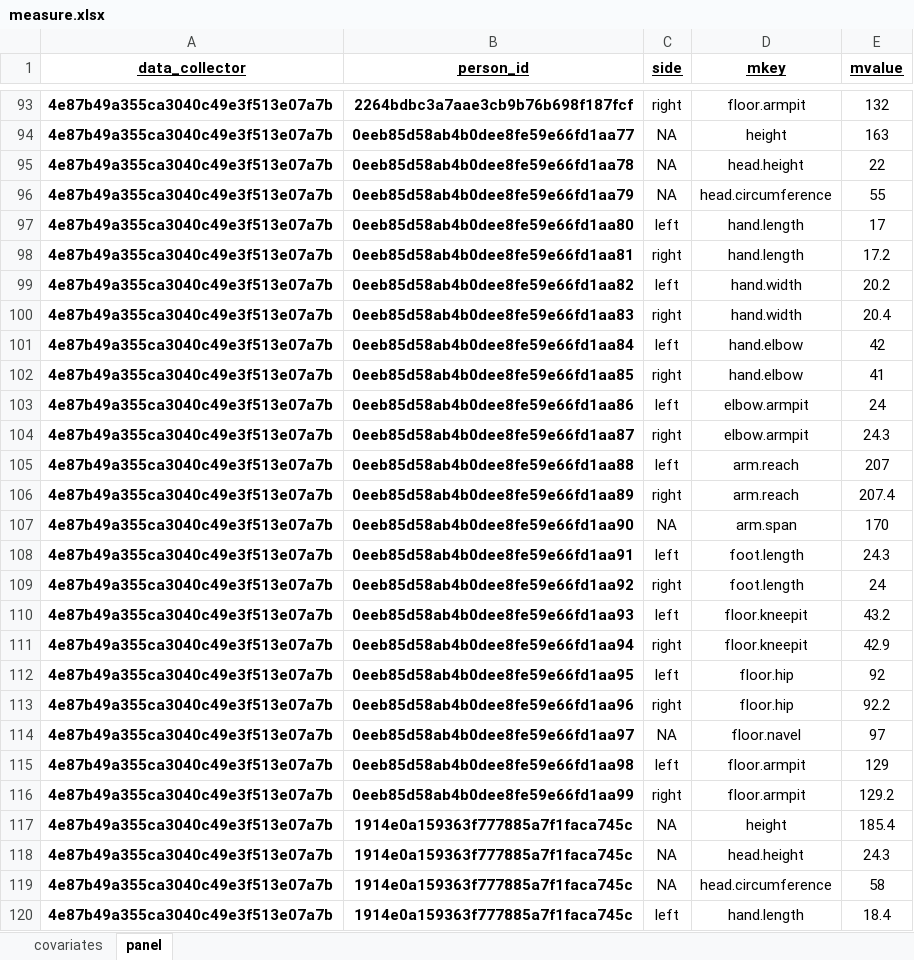
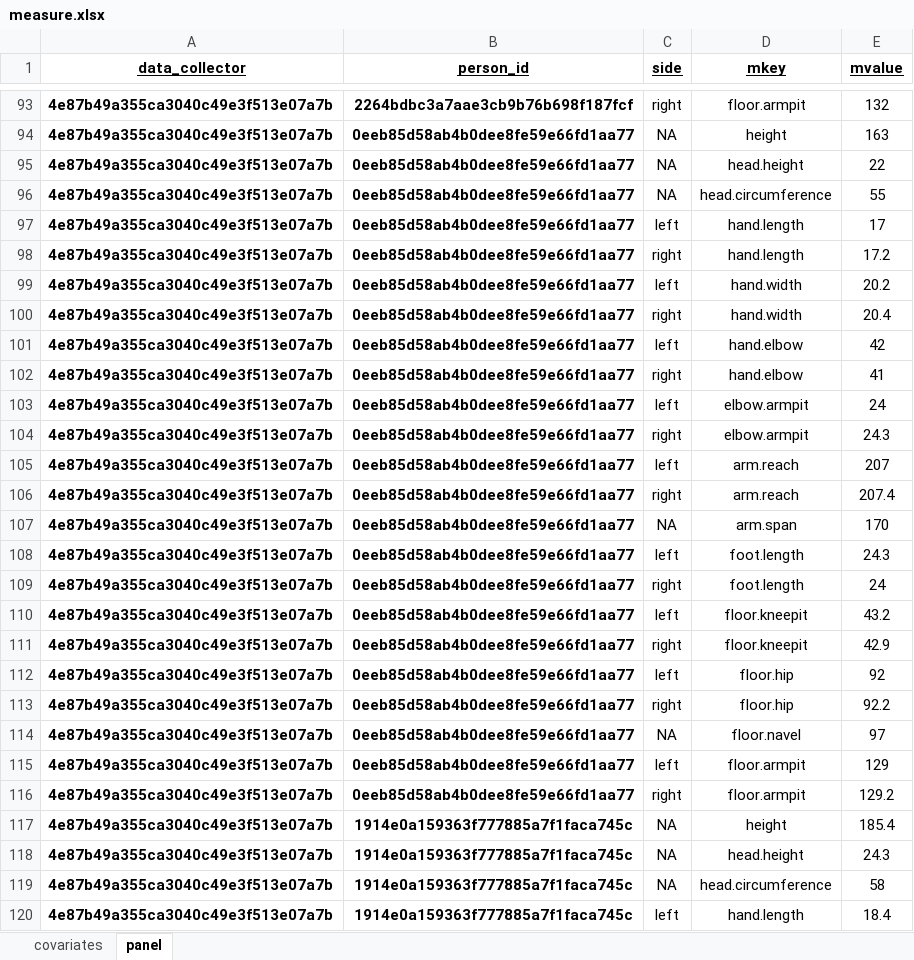
Before and after one commit to minju-lee92/WSU_STATS419_FALL2020, an Excel workbook: WEEK-00/measure.xlsx, sheet panel, drawn as a sheet; only a part is shown, gaps mark what is left out; values as stored, in another font and other column widths than the file's, no borders; conditional formats not drawn; the diff covers the shown part only; the diff names each change by its address in the sheet, - before the commit and + after, or states it on an @@ line.

```diff
--- a/WEEK-00/measure.xlsx (sheet panel)
+++ b/WEEK-00/measure.xlsx (sheet panel)
-B95 (person_id): 0eeb85d58ab4b0dee8fe59e66fd1aa78
+B95 (person_id): 0eeb85d58ab4b0dee8fe59e66fd1aa77
-B96 (person_id): 0eeb85d58ab4b0dee8fe59e66fd1aa79
+B96 (person_id): 0eeb85d58ab4b0dee8fe59e66fd1aa77
-B97 (person_id): 0eeb85d58ab4b0dee8fe59e66fd1aa80
+B97 (person_id): 0eeb85d58ab4b0dee8fe59e66fd1aa77
-B98 (person_id): 0eeb85d58ab4b0dee8fe59e66fd1aa81
+B98 (person_id): 0eeb85d58ab4b0dee8fe59e66fd1aa77
-B99 (person_id): 0eeb85d58ab4b0dee8fe59e66fd1aa82
+B99 (person_id): 0eeb85d58ab4b0dee8fe59e66fd1aa77
-B100 (person_id): 0eeb85d58ab4b0dee8fe59e66fd1aa83
+B100 (person_id): 0eeb85d58ab4b0dee8fe59e66fd1aa77
-B101 (person_id): 0eeb85d58ab4b0dee8fe59e66fd1aa84
+B101 (person_id): 0eeb85d58ab4b0dee8fe59e66fd1aa77
-B102 (person_id): 0eeb85d58ab4b0dee8fe59e66fd1aa85
+B102 (person_id): 0eeb85d58ab4b0dee8fe59e66fd1aa77
-B103 (person_id): 0eeb85d58ab4b0dee8fe59e66fd1aa86
+B103 (person_id): 0eeb85d58ab4b0dee8fe59e66fd1aa77
-B104 (person_id): 0eeb85d58ab4b0dee8fe59e66fd1aa87
+B104 (person_id): 0eeb85d58ab4b0dee8fe59e66fd1aa77
-B105 (person_id): 0eeb85d58ab4b0dee8fe59e66fd1aa88
+B105 (person_id): 0eeb85d58ab4b0dee8fe59e66fd1aa77
-B106 (person_id): 0eeb85d58ab4b0dee8fe59e66fd1aa89
+B106 (person_id): 0eeb85d58ab4b0dee8fe59e66fd1aa77
-B107 (person_id): 0eeb85d58ab4b0dee8fe59e66fd1aa90
+B107 (person_id): 0eeb85d58ab4b0dee8fe59e66fd1aa77
-B108 (person_id): 0eeb85d58ab4b0dee8fe59e66fd1aa91
+B108 (person_id): 0eeb85d58ab4b0dee8fe59e66fd1aa77
-B109 (person_id): 0eeb85d58ab4b0dee8fe59e66fd1aa92
+B109 (person_id): 0eeb85d58ab4b0dee8fe59e66fd1aa77
-B110 (person_id): 0eeb85d58ab4b0dee8fe59e66fd1aa93
+B110 (person_id): 0eeb85d58ab4b0dee8fe59e66fd1aa77
-B111 (person_id): 0eeb85d58ab4b0dee8fe59e66fd1aa94
+B111 (person_id): 0eeb85d58ab4b0dee8fe59e66fd1aa77
-B112 (person_id): 0eeb85d58ab4b0dee8fe59e66fd1aa95
+B112 (person_id): 0eeb85d58ab4b0dee8fe59e66fd1aa77
-B113 (person_id): 0eeb85d58ab4b0dee8fe59e66fd1aa96
+B113 (person_id): 0eeb85d58ab4b0dee8fe59e66fd1aa77
-B114 (person_id): 0eeb85d58ab4b0dee8fe59e66fd1aa97
+B114 (person_id): 0eeb85d58ab4b0dee8fe59e66fd1aa77
-B115 (person_id): 0eeb85d58ab4b0dee8fe59e66fd1aa98
+B115 (person_id): 0eeb85d58ab4b0dee8fe59e66fd1aa77
-B116 (person_id): 0eeb85d58ab4b0dee8fe59e66fd1aa99
+B116 (person_id): 0eeb85d58ab4b0dee8fe59e66fd1aa77
```
Also changed, not shown: 110 edited cells and cell formats elsewhere in this sheet, sheet covariates, 9 other files.
